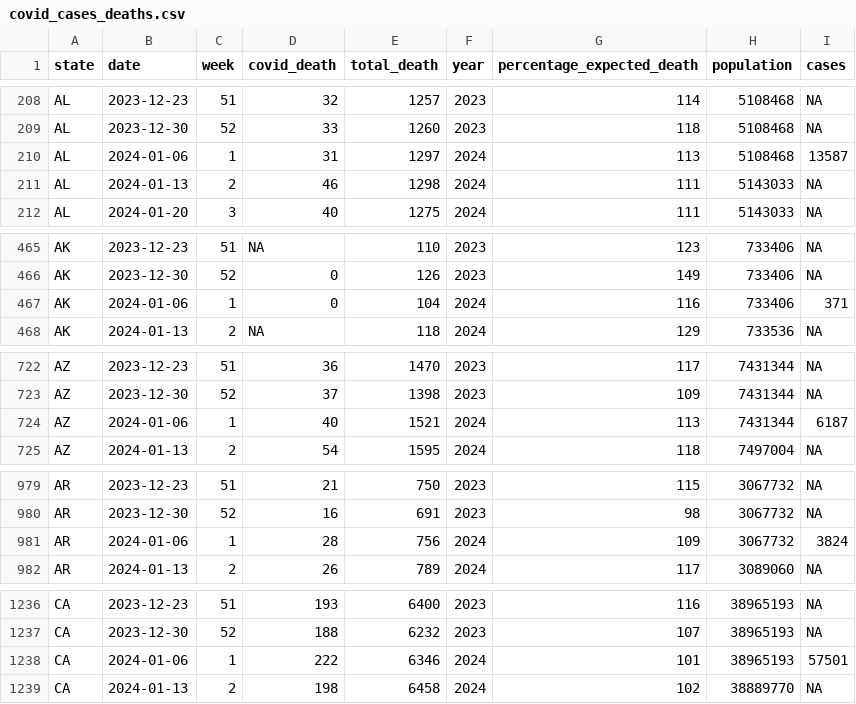
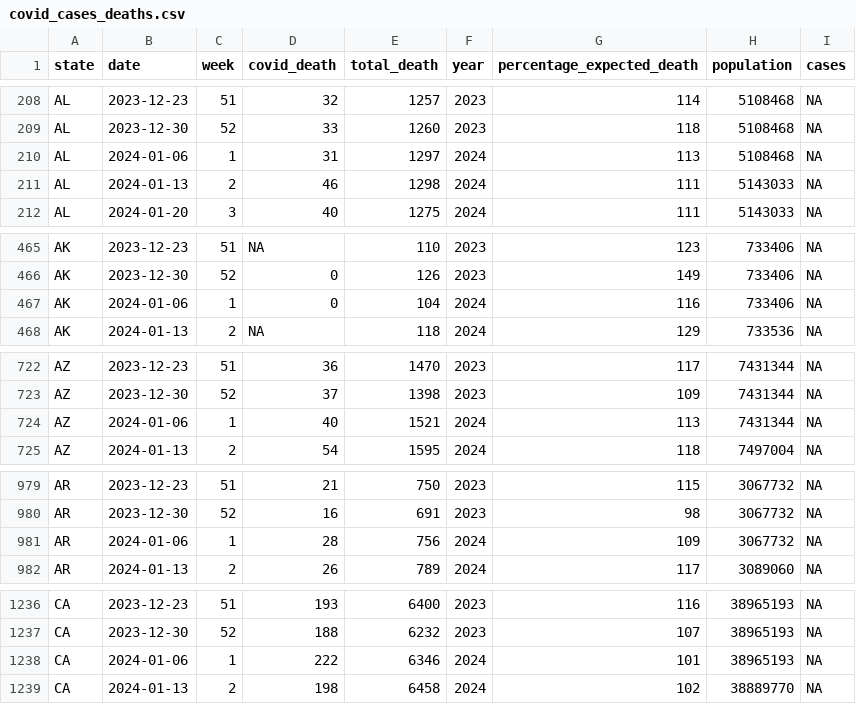
Before and after one commit to nsyousef/2024final-project-bst260, a CSV file: data/covid_cases_deaths.csv, drawn as a sheet; only a part is shown, gaps mark what is left out; the diff covers the shown part only.

```diff
--- a/data/covid_cases_deaths.csv
+++ b/data/covid_cases_deaths.csv
@@ -209,3 +209,3 @@
 "AL",2023-12-30,52,33,1260,2023,118,5108468,NA
-"AL",2024-01-06,1,31,1297,2024,113,5108468,13587
+"AL",2024-01-06,1,31,1297,2024,113,5108468,NA
 "AL",2024-01-13,2,46,1298,2024,111,5143033,NA
@@ -466,3 +466,3 @@
 "AK",2023-12-30,52,0,126,2023,149,733406,NA
-"AK",2024-01-06,1,0,104,2024,116,733406,371
+"AK",2024-01-06,1,0,104,2024,116,733406,NA
 "AK",2024-01-13,2,NA,118,2024,129,733536,NA
@@ -723,3 +723,3 @@
 "AZ",2023-12-30,52,37,1398,2023,109,7431344,NA
-"AZ",2024-01-06,1,40,1521,2024,113,7431344,6187
+"AZ",2024-01-06,1,40,1521,2024,113,7431344,NA
 "AZ",2024-01-13,2,54,1595,2024,118,7497004,NA
@@ -980,3 +980,3 @@
 "AR",2023-12-30,52,16,691,2023,98,3067732,NA
-"AR",2024-01-06,1,28,756,2024,109,3067732,3824
+"AR",2024-01-06,1,28,756,2024,109,3067732,NA
 "AR",2024-01-13,2,26,789,2024,117,3089060,NA
@@ -1237,3 +1237,3 @@
 "CA",2023-12-30,52,188,6232,2023,107,38965193,NA
-"CA",2024-01-06,1,222,6346,2024,101,38965193,57501
+"CA",2024-01-06,1,222,6346,2024,101,38965193,NA
 "CA",2024-01-13,2,198,6458,2024,102,38889770,NA
```
Also changed, not shown: 47 edited cells elsewhere in this file, 1 other file.
